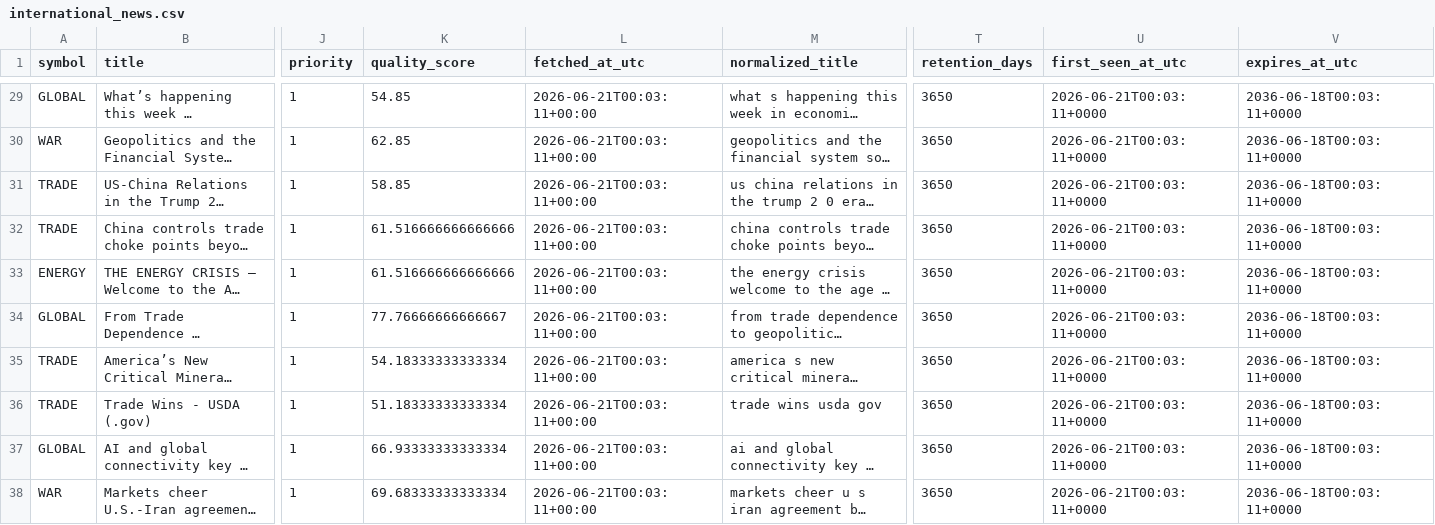
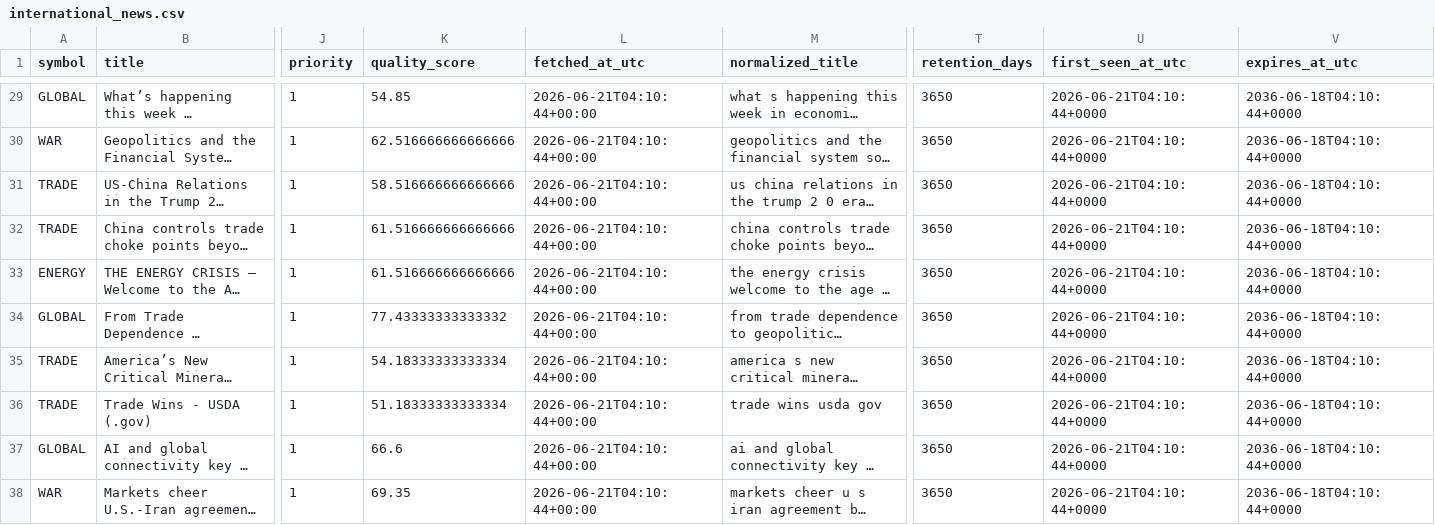
Before and after one commit to eric07079207-star/tech-market-monitor, a CSV file: data/觀察版資料/04_國際新聞/international_news.csv, drawn as a sheet; only a part is shown, gaps mark what is left out; long unchanged cells end in …; the diff covers the shown part only; the diff names each change by its address in the sheet, - before the commit and + after, or states it on an @@ line.

```diff
--- a/data/觀察版資料/04_國際新聞/international_news.csv
+++ b/data/觀察版資料/04_國際新聞/international_news.csv
-L29:L38 (fetched_at_utc): 2026-06-21T00:03:11+00:00
+L29:L38 (fetched_at_utc): 2026-06-21T04:10:44+00:00
-U29:U38 (first_seen_at_utc): 2026-06-21T00:03:11+0000
+U29:U38 (first_seen_at_utc): 2026-06-21T04:10:44+0000
-V29:V38 (expires_at_utc): 2036-06-18T00:03:11+0000
+V29:V38 (expires_at_utc): 2036-06-18T04:10:44+0000
-K30 (quality_score): 62.85
+K30 (quality_score): 62.516666666666666
-K31 (quality_score): 58.85
+K31 (quality_score): 58.516666666666666
-K34 (quality_score): 77.76666666666667
+K34 (quality_score): 77.43333333333332
-K37 (quality_score): 66.93333333333334
+K37 (quality_score): 66.6
-K38 (quality_score): 69.68333333333334
+K38 (quality_score): 69.35
```
Also changed, not shown: 89 edited cells elsewhere in this file, data/觀察版資料/03_標的新聞/news.csv, data/觀察版資料/04_國際新聞/tsla_keyword_news.csv, 48 other files.
